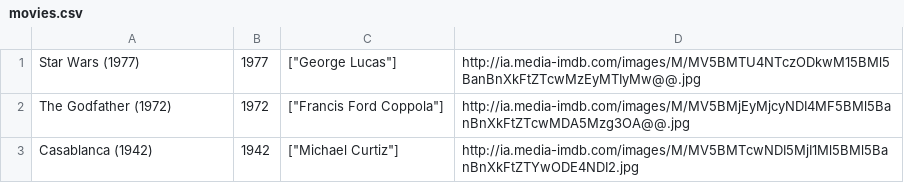
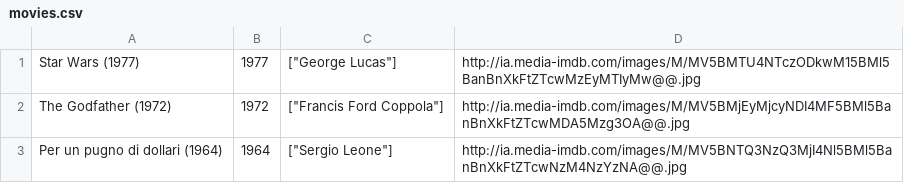
Before and after one commit to ga-wdi-boston/wdi_3_ruby_lab_sinatra_api_and_files, a CSV file: movies.csv, drawn as a sheet; removed rows and columns are numbered as before the commit, all else as after; the diff names each change by its address in the sheet, - before the commit and + after, or states it on an @@ line.

```diff
--- a/movies.csv
+++ b/movies.csv
-row 3: Casablanca (1942) | 1942 | ["Michael Curtiz"] | http://ia.media-imdb.com/images/M/MV5BMTcwNDI5MjI1Ml5BMl5BanBnXkFtZTYwODE4NDI2.jpg
+row 3: Per un pugno di dollari (1964) | 1964 | ["Sergio Leone"] | http://ia.media-imdb.com/images/M/MV5BNTQ3NzQ3MjI4Nl5BMl5BanBnXkFtZTcwNzM4NzYzNA@@.jpg
```
Also changed, not shown: 3 other files.
